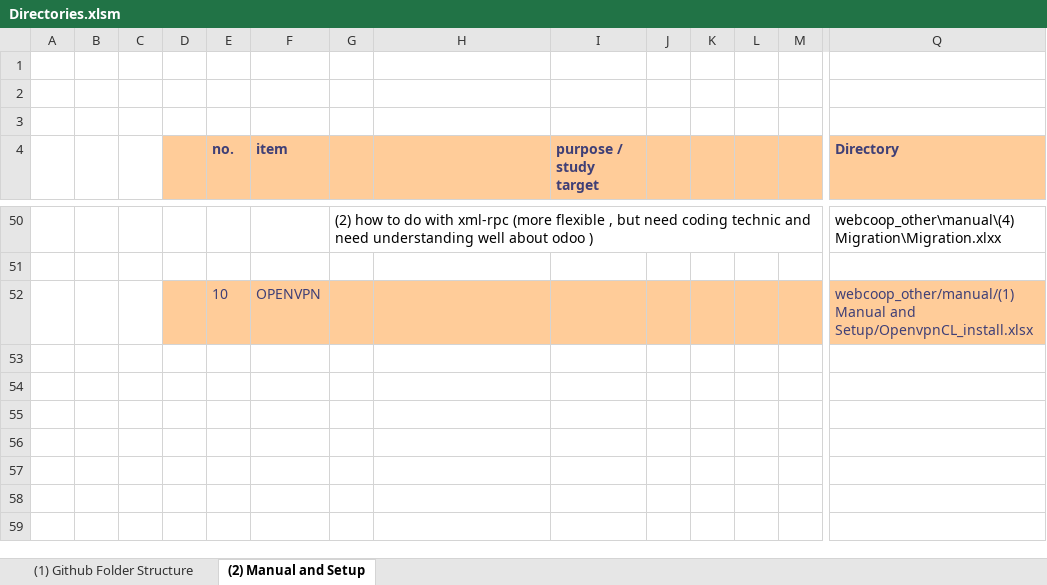
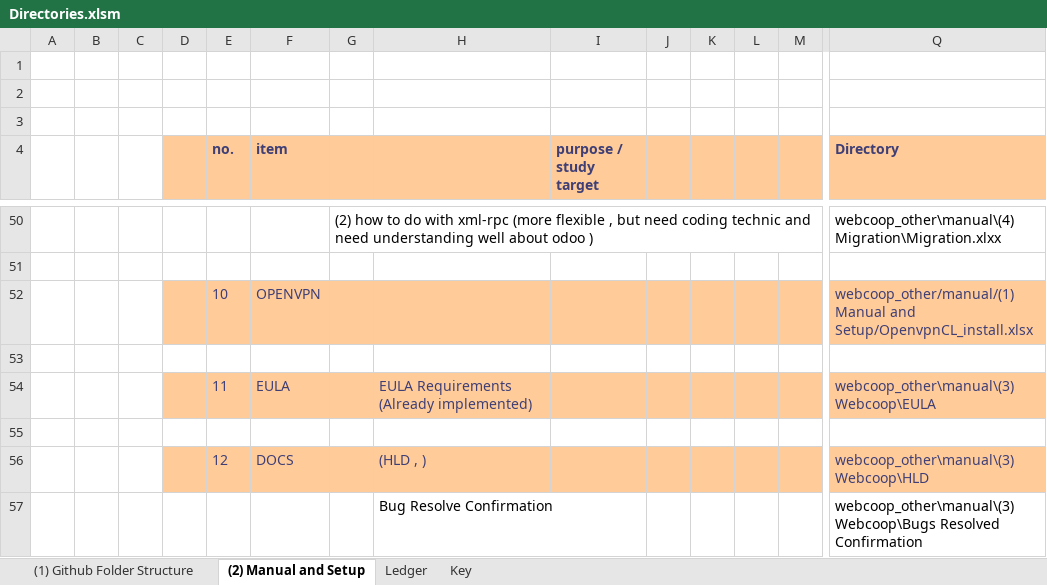
Before and after one commit to jeromecueco/webcoop_other, an Excel workbook: Directories.xlsm, sheet (2) Manual and Setup, drawn as a sheet; only a part is shown, gaps mark what is left out; values as stored, in another font and other column widths than the file's, no borders; rows hold the shown columns only; the diff names each change by its address in the sheet, - before the commit and + after, or states it on an @@ line.

```diff
--- a/Directories.xlsm (sheet (2) Manual and Setup)
+++ b/Directories.xlsm (sheet (2) Manual and Setup)
+sheet tab: Ledger
+sheet tab: Key
+row 53: (empty)
+row 54:  |  |  |  | 11 | EULA |  | EULA Requirements (Already implemented) |  |  |  |  |  | webcoop_other\manual\(3) Webcoop\EULA
+row 55: (empty)
+row 56:  |  |  |  | 12 | DOCS |  | (HLD , ) |  |  |  |  |  | webcoop_other\manual\(3) Webcoop\HLD
+row 57:  |  |  |  |  |  |  | Bug Resolve Confirmation |  |  |  |  |  | webcoop_other\manual\(3) Webcoop\Bugs Resolved Confirmation
```
Also changed, not shown: charts or pictures, manual/(5) Release/Program_Release.xlsx, 26 other files.
